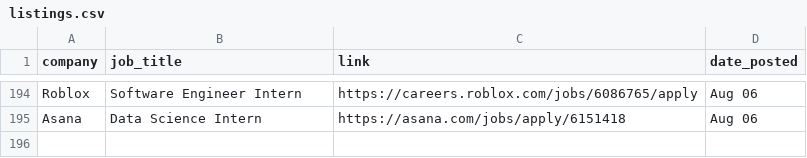
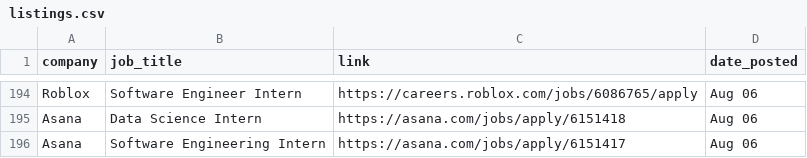
Before and after one commit to dannydxu1/job-monitor, a CSV file: listings.csv, drawn as a sheet; only a part is shown, gaps mark what is left out.

Commit message:
Append new job listings

```diff
--- a/listings.csv
+++ b/listings.csv
@@ -195 +195,2 @@ Roblox,Software Engineer Intern,https://careers.roblox.com/jobs/6086765/apply,Au
 Asana,Data Science Intern,https://asana.com/jobs/apply/6151418,Aug 06
+Asana,Software Engineering Intern,https://asana.com/jobs/apply/6151417,Aug 06
```
